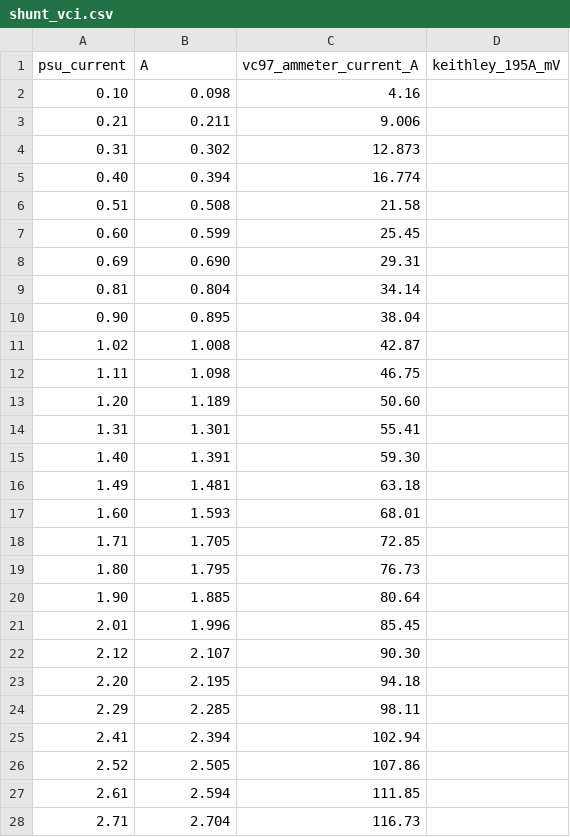
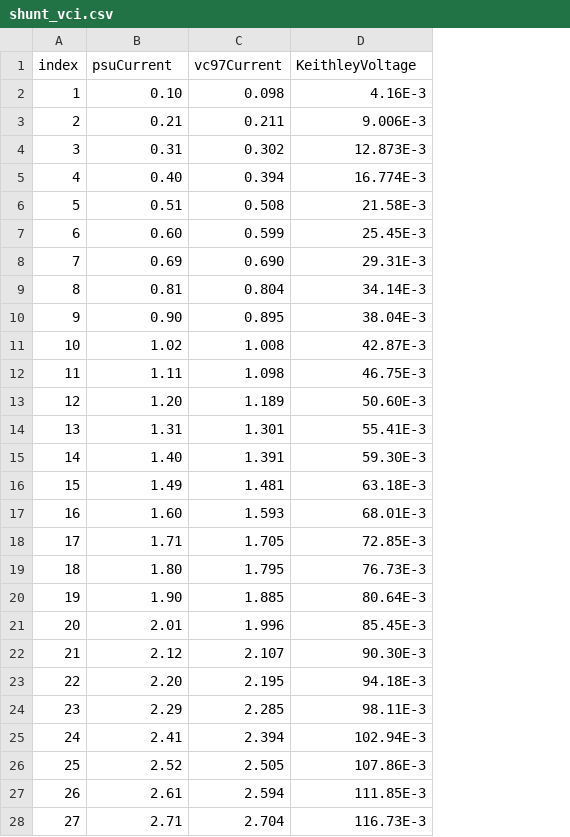
Before and after one commit to s-d-penning/PXI_Framework, a CSV file: data/shunt_vci.csv, drawn as a sheet; only a part is shown; removed rows and columns are numbered as before the commit, all else as after; the diff covers the shown part only; the diff names each change by its address in the sheet, - before the commit and + after, or states it on an @@ line.

```diff
--- a/data/shunt_vci.csv
+++ b/data/shunt_vci.csv
+column A, rows 2-28: 1 | 2 | 3 | 4 | 5 | 6 | 7 | 8 | 9 | 10 | 11 | 12 | 13 | 14 | 15 | 16 | 17 | 18 | 19 | 20 | 21 | 22 | 23 | 24 | 25 | 26 | 27
-column C, rows 2-28: 4.16 | 9.006 | 12.873 | 16.774 | 21.58 | 25.45 | 29.31 | 34.14 | 38.04 | 42.87 | 46.75 | 50.60 | 55.41 | 59.30 | 63.18 | 68.01 | 72.85 | 76.73 | 80.64 | 85.45 | 90.30 | 94.18 | 98.11 | 102.94 | 107.86 | 111.85 | 116.73
-row 1: psu_current | A | vc97_ammeter_current_A | keithley_195A_mV
+row 1: index | psuCurrent | vc97Current | KeithleyVoltage
-D2: (empty)
+D2: 4.16E-3
-D3: (empty)
+D3: 9.006E-3
-D4: (empty)
+D4: 12.873E-3
-D5: (empty)
+D5: 16.774E-3
-D6: (empty)
+D6: 21.58E-3
-D7: (empty)
+D7: 25.45E-3
-D8: (empty)
+D8: 29.31E-3
-D9: (empty)
+D9: 34.14E-3
-D10: (empty)
+D10: 38.04E-3
-D11: (empty)
+D11: 42.87E-3
-D12: (empty)
+D12: 46.75E-3
-D13: (empty)
+D13: 50.60E-3
-D14: (empty)
+D14: 55.41E-3
-D15: (empty)
+D15: 59.30E-3
-D16: (empty)
+D16: 63.18E-3
-D17: (empty)
+D17: 68.01E-3
-D18: (empty)
+D18: 72.85E-3
-D19: (empty)
+D19: 76.73E-3
-D20: (empty)
+D20: 80.64E-3
-D21: (empty)
+D21: 85.45E-3
-D22: (empty)
+D22: 90.30E-3
-D23: (empty)
+D23: 94.18E-3
-D24: (empty)
+D24: 98.11E-3
-D25: (empty)
+D25: 102.94E-3
-D26: (empty)
+D26: 107.86E-3
-D27: (empty)
+D27: 111.85E-3
-D28: (empty)
+D28: 116.73E-3
```
Also changed, not shown: 5 edited cells elsewhere in this file, data/shunt_pxi.csv, 6 other files.
